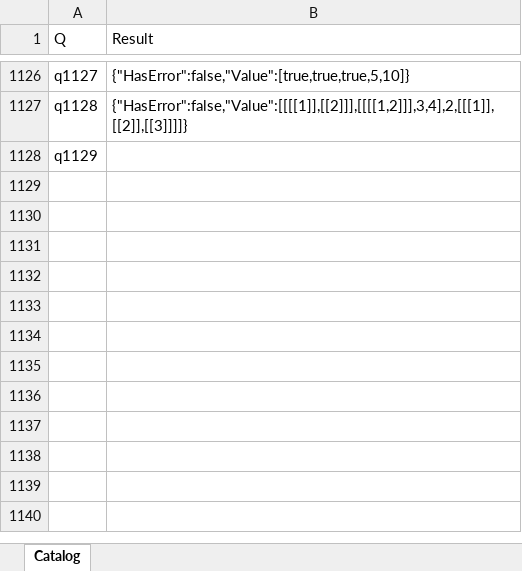
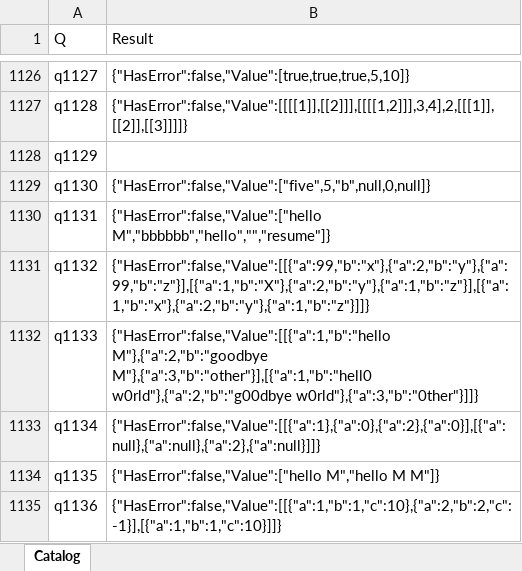
Before and after one commit to lawless-m/MrsFlow, an Excel workbook: Oracle/Oracle.xlsx, sheet Catalog, drawn as a sheet; only a part is shown, gaps mark what is left out; values as stored, in another font and other column widths than the file's, no borders; table styles not drawn; the diff names each change by its address in the sheet, - before the commit and + after, or states it on an @@ line.

```diff
--- a/Oracle/Oracle.xlsx (sheet Catalog)
+++ b/Oracle/Oracle.xlsx (sheet Catalog)
+row 1129: q1130 | {"HasError":false,"Value":["five",5,"b",null,0,null]}
+row 1130: q1131 | {"HasError":false,"Value":["hello M","bbbbbb","hello","","resume"]}
+row 1131: q1132 | {"HasError":false,"Value":[[{"a":99,"b":"x"},{"a":2,"b":"y"},{"a":99,"b":"z"}],[{"a":1,"b":"X"},{"a":2,"b":"y"},{"a":1,"b":"z"}],[{"a":1,"b":"x"},{"a":2,"b":"y"},{"a":1,"b":"z"}]]}
+row 1132: q1133 | {"HasError":false,"Value":[[{"a":1,"b":"hello M"},{"a":2,"b":"goodbye M"},{"a":3,"b":"other"}],[{"a":1,"b":"hell0 w0rld"},{"a":2,"b":"g00dbye w0rld"},{"a":3,"b":"0ther"}]]}
+row 1133: q1134 | {"HasError":false,"Value":[[{"a":1},{"a":0},{"a":2},{"a":0}],[{"a":null},{"a":null},{"a":2},{"a":null}]]}
+row 1134: q1135 | {"HasError":false,"Value":["hello M","hello M M"]}
+row 1135: q1136 | {"HasError":false,"Value":[[{"a":1,"b":1,"c":10},{"a":2,"b":2,"c":-1}],[{"a":1,"b":1,"c":10}]]}
```
Also changed, not shown: 22 other files.
